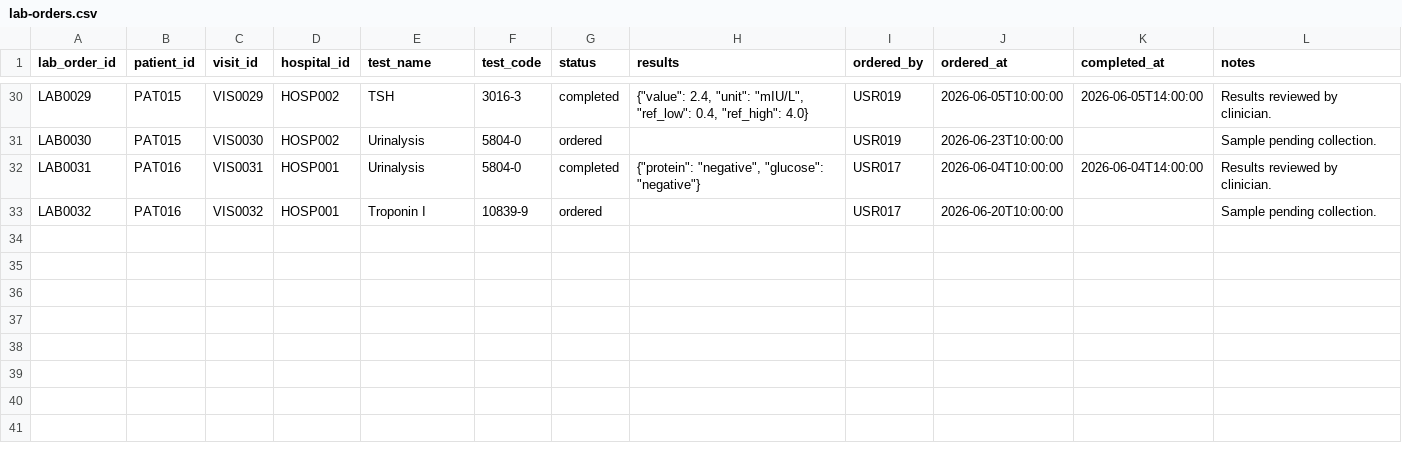
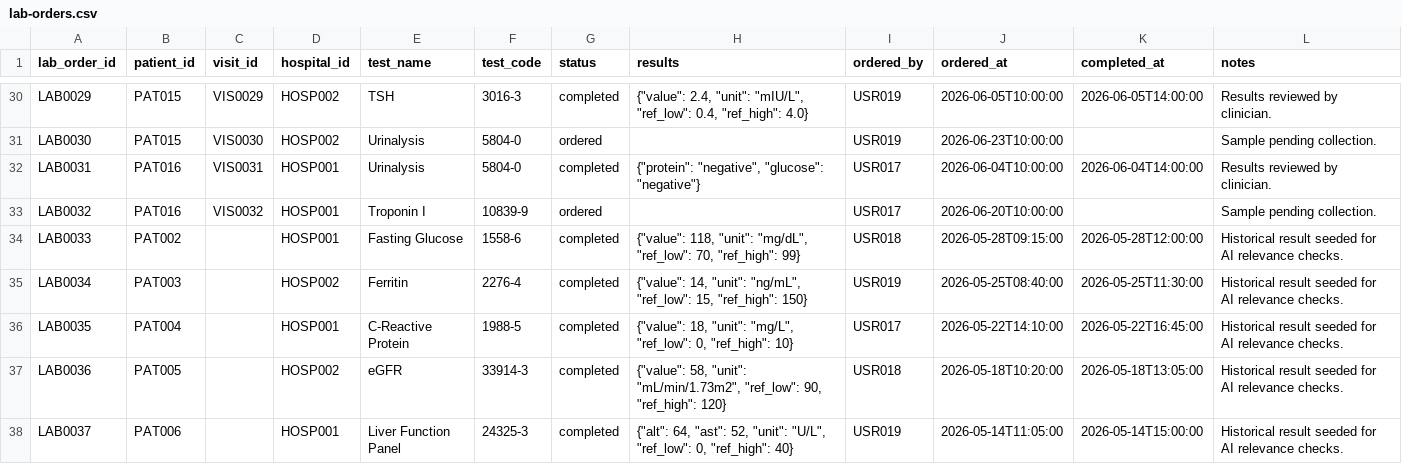
Before and after one commit to Migz-apps/MiqorAI, a CSV file: seed_data/lab-orders.csv, drawn as a sheet; only a part is shown, gaps mark what is left out; the diff names each change by its address in the sheet, - before the commit and + after, or states it on an @@ line.

```diff
--- a/seed_data/lab-orders.csv
+++ b/seed_data/lab-orders.csv
+row 34: LAB0033 | PAT002 |  | HOSP001 | Fasting Glucose | 1558-6 | completed | {"value": 118, "unit": "mg/dL", "ref_low": 70, "ref_high": 99} | USR018 | 2026-05-28T09:15:00 | 2026-05-28T12:00:00 | Historical result seeded for AI relevance checks.
+row 35: LAB0034 | PAT003 |  | HOSP002 | Ferritin | 2276-4 | completed | {"value": 14, "unit": "ng/mL", "ref_low": 15, "ref_high": 150} | USR019 | 2026-05-25T08:40:00 | 2026-05-25T11:30:00 | Historical result seeded for AI relevance checks.
+row 36: LAB0035 | PAT004 |  | HOSP001 | C-Reactive Protein | 1988-5 | completed | {"value": 18, "unit": "mg/L", "ref_low": 0, "ref_high": 10} | USR017 | 2026-05-22T14:10:00 | 2026-05-22T16:45:00 | Historical result seeded for AI relevance checks.
+row 37: LAB0036 | PAT005 |  | HOSP002 | eGFR | 33914-3 | completed | {"value": 58, "unit": "mL/min/1.73m2", "ref_low": 90, "ref_high": 120} | USR018 | 2026-05-18T10:20:00 | 2026-05-18T13:05:00 | Historical result seeded for AI relevance checks.
+row 38: LAB0037 | PAT006 |  | HOSP001 | Liver Function Panel | 24325-3 | completed | {"alt": 64, "ast": 52, "unit": "U/L", "ref_low": 0, "ref_high": 40} | USR019 | 2026-05-14T11:05:00 | 2026-05-14T15:00:00 | Historical result seeded for AI relevance checks.
```
Also changed, not shown: 17 other files.
